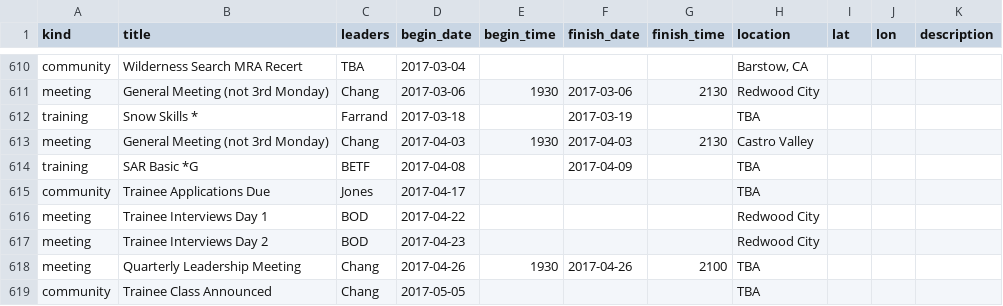
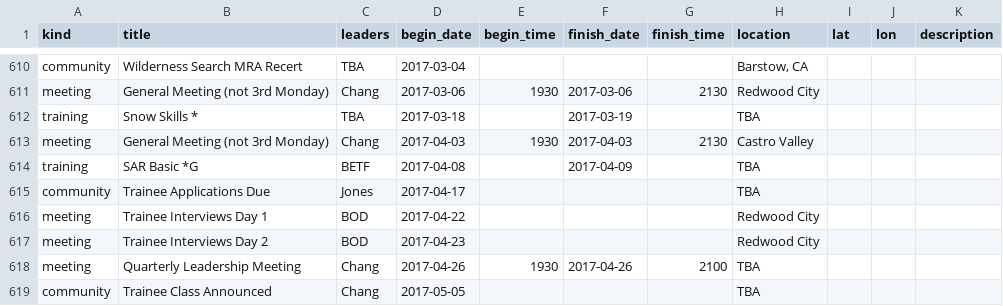
Before and after one commit to kantarjiev/BAMRU-Org, a CSV file: cal_data/bnet.csv, drawn as a sheet; only a part is shown, gaps mark what is left out.

Commit message:
Update calendar data @ 17-01-27 20:50

```diff
--- a/cal_data/bnet.csv
+++ b/cal_data/bnet.csv
@@ -762,3 +762,3 @@ community,Wilderness Search MRA Recert,TBA,2017-03-04,"","","","Barstow, CA",,,"
 meeting,General Meeting (not 3rd Monday),Chang,2017-03-06,1930,2017-03-06,2130,Redwood City,,,""
-training,Snow Skills *,Farrand,2017-03-18,"",2017-03-19,"",TBA,,,""
+training,Snow Skills *,TBA,2017-03-18,"",2017-03-19,"",TBA,,,""
 meeting,General Meeting (not 3rd Monday),Chang,2017-04-03,1930,2017-04-03,2130,Castro Valley,,,""
```
Also changed, not shown: 1 other file.
